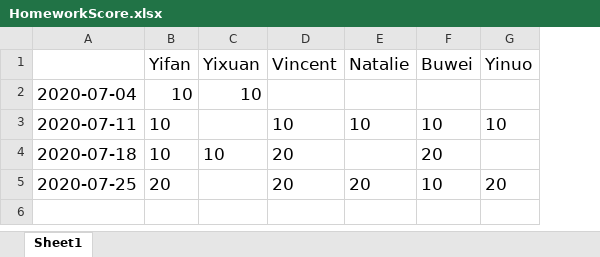
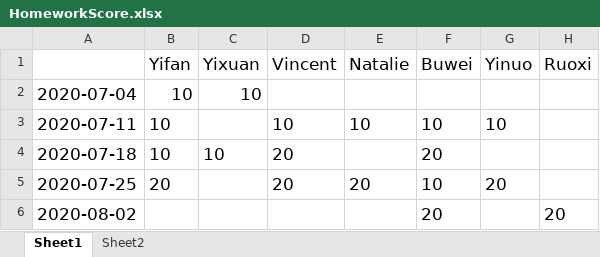
Before and after one commit to tomboxfan/PythonExample, an Excel workbook: HomeworkScore.xlsx, sheet Sheet1, drawn as a sheet; values as stored, in another font and other column widths than the file's, no borders; the diff names each change by its address in the sheet, - before the commit and + after, or states it on an @@ line.

```diff
--- a/HomeworkScore.xlsx (sheet Sheet1)
+++ b/HomeworkScore.xlsx (sheet Sheet1)
+sheet tab: Sheet2
+column H (Ruoxi), empty
+row 6: 2020-08-02 |  |  |  |  | 20 |  | 20
```
Also changed, not shown: 1 other file.
